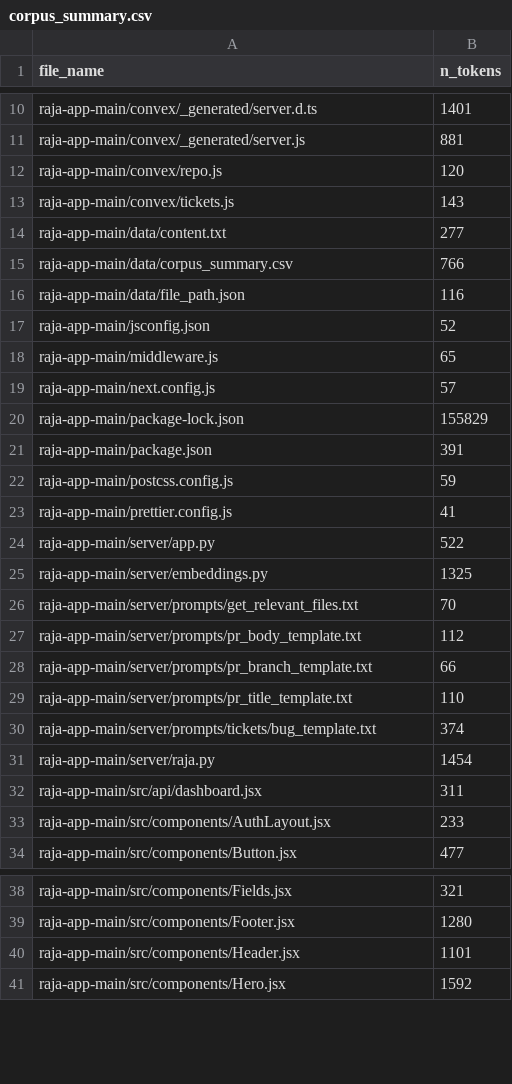
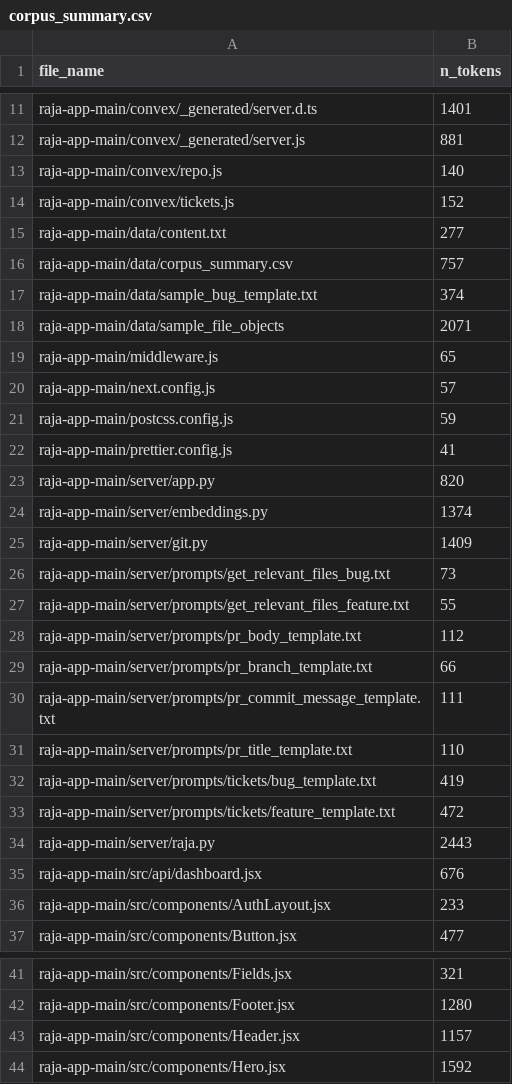
Before and after one commit to AayushMathur7/raja-app, a CSV file: data/corpus_summary.csv, drawn as a sheet; only a part is shown, gaps mark what is left out; the diff covers the shown part only.

```diff
--- a/data/corpus_summary.csv
+++ b/data/corpus_summary.csv
@@ -11,23 +12,25 @@ raja-app-main/convex/_generated/server.d.ts,1401
 raja-app-main/convex/_generated/server.js,881
-raja-app-main/convex/repo.js,120
-raja-app-main/convex/tickets.js,143
+raja-app-main/convex/repo.js,140
+raja-app-main/convex/tickets.js,152
 raja-app-main/data/content.txt,277
-raja-app-main/data/corpus_summary.csv,766
-raja-app-main/data/file_path.json,116
-raja-app-main/jsconfig.json,52
+raja-app-main/data/corpus_summary.csv,757
+raja-app-main/data/sample_bug_template.txt,374
+raja-app-main/data/sample_file_objects,2071
 raja-app-main/middleware.js,65
 raja-app-main/next.config.js,57
-raja-app-main/package-lock.json,155829
-raja-app-main/package.json,391
 raja-app-main/postcss.config.js,59
 raja-app-main/prettier.config.js,41
-raja-app-main/server/app.py,522
-raja-app-main/server/embeddings.py,1325
-raja-app-main/server/prompts/get_relevant_files.txt,70
+raja-app-main/server/app.py,820
+raja-app-main/server/embeddings.py,1374
+raja-app-main/server/git.py,1409
+raja-app-main/server/prompts/get_relevant_files_bug.txt,73
+raja-app-main/server/prompts/get_relevant_files_feature.txt,55
 raja-app-main/server/prompts/pr_body_template.txt,112
 raja-app-main/server/prompts/pr_branch_template.txt,66
+raja-app-main/server/prompts/pr_commit_message_template.txt,111
 raja-app-main/server/prompts/pr_title_template.txt,110
-raja-app-main/server/prompts/tickets/bug_template.txt,374
-raja-app-main/server/raja.py,1454
-raja-app-main/src/api/dashboard.jsx,311
+raja-app-main/server/prompts/tickets/bug_template.txt,419
+raja-app-main/server/prompts/tickets/feature_template.txt,472
+raja-app-main/server/raja.py,2443
+raja-app-main/src/api/dashboard.jsx,676
 raja-app-main/src/components/AuthLayout.jsx,233
@@ -39,3 +42,3 @@ raja-app-main/src/components/Fields.jsx,321
 raja-app-main/src/components/Footer.jsx,1280
-raja-app-main/src/components/Header.jsx,1101
+raja-app-main/src/components/Header.jsx,1157
 raja-app-main/src/components/Hero.jsx,1592
```
Also changed, not shown: 1 added row, 1 removed row and 8 edited cells elsewhere in this file, 15 other files.
